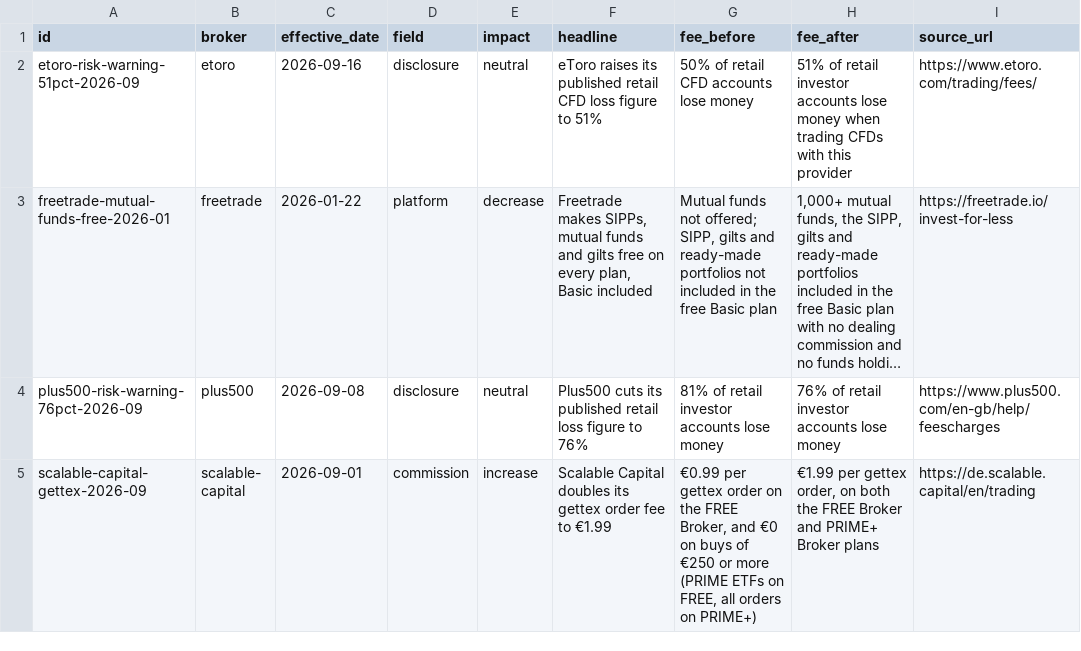
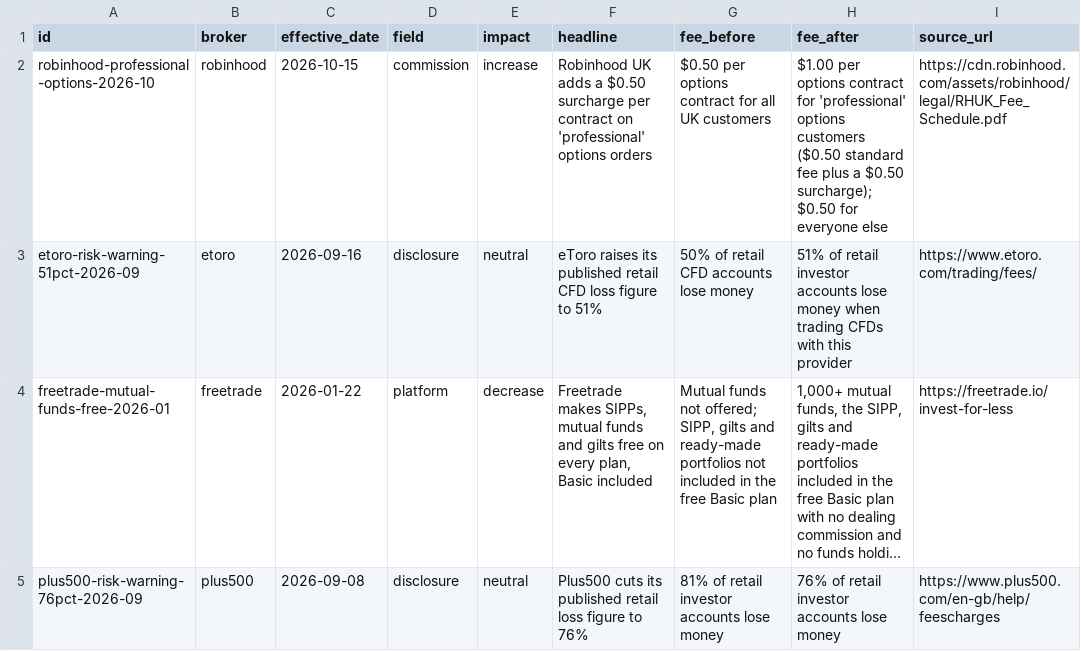
Before and after one commit to taxrefund-Israel/uk-broker-fee-dataset, a CSV file: fee-changes.csv, drawn as a sheet; only a part is shown; the shorter side is filled out with more unchanged rows; long unchanged cells end in ….

Commit message:
Data refresh — verified 6 October 2026 (10 logged fee changes)

```diff
--- a/fee-changes.csv
+++ b/fee-changes.csv
@@ -1,2 +1,3 @@
 id,broker,effective_date,field,impact,headline,fee_before,fee_after,source_url
+robinhood-professional-options-2026-10,robinhood,2026-10-15,commission,increase,Robinhood UK adds a $0.50 surcharge per contract on 'professional' options orders,$0.50 per options contract for all UK customers,$1.00 per options contract for 'professional' options customers ($0.50 standard fee plus a $0.50 surcharge); $0.50 for everyone else,https://cdn.robinhood.com/assets/robinhood/legal/RHUK_Fee_Schedule.pdf
 etoro-risk-warning-51pct-2026-09,etoro,2026-09-16,disclosure,neutral,eToro raises its published retail CFD loss figure to 51%,50% of retail CFD accounts lose money,51% of retail investor accounts lose money when trading CFDs with this provider,https://www.etoro.com/trading/fees/
```
Also changed, not shown: broker-fees.csv, 2 other files.
